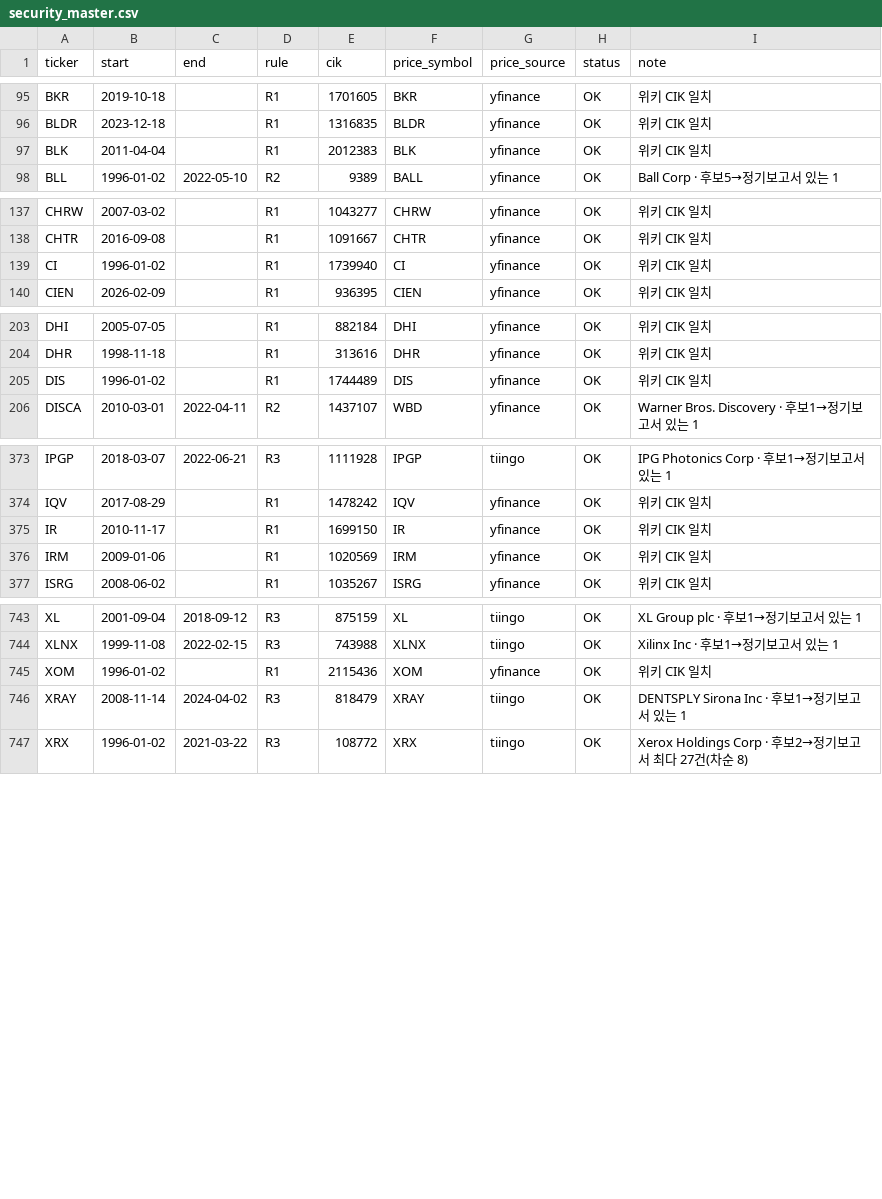
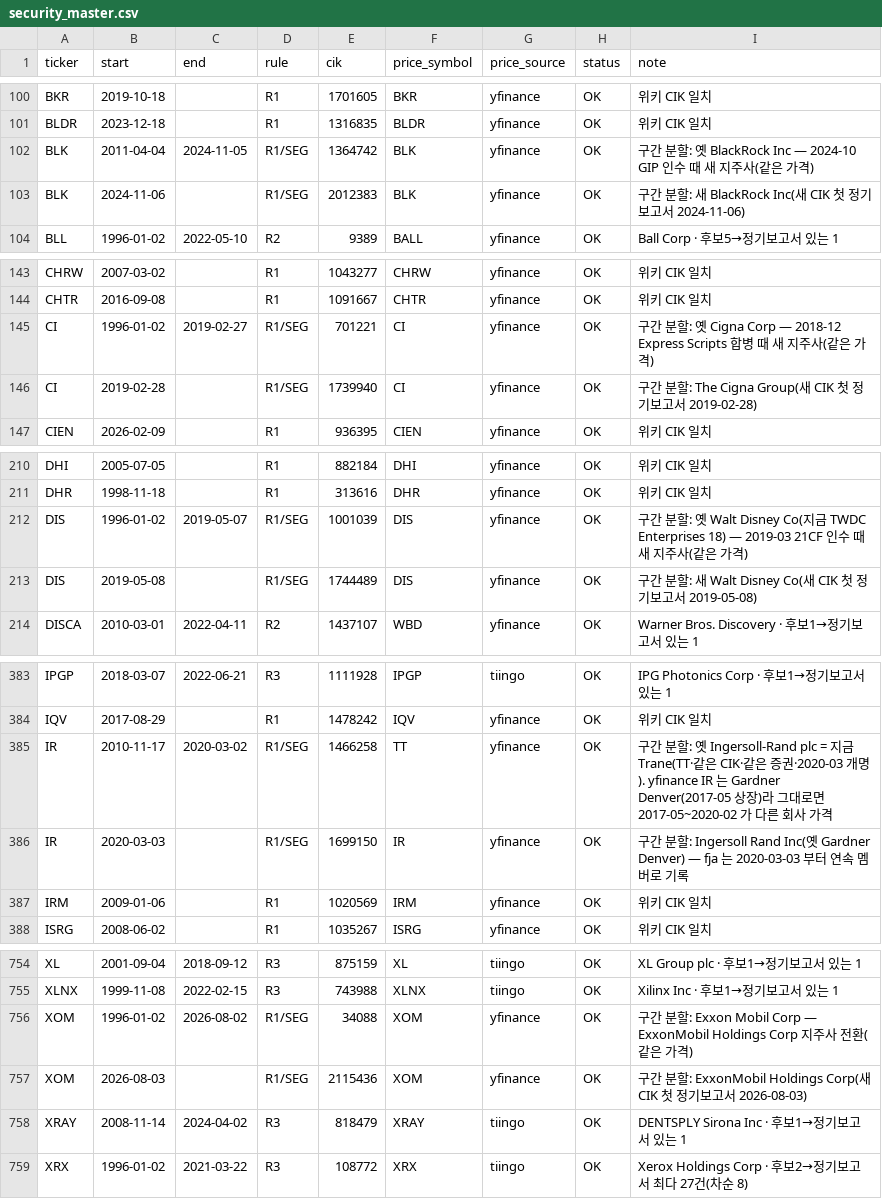
Before and after one commit to wonithink-a11y/stock, a CSV file: research/strategy-lab/data/us-pit/security_master.csv, drawn as a sheet; only a part is shown, gaps mark what is left out; the diff covers the shown part only.

```diff
--- a/research/strategy-lab/data/us-pit/security_master.csv
+++ b/research/strategy-lab/data/us-pit/security_master.csv
@@ -96,3 +101,4 @@ BKR,2019-10-18,,R1,1701605,BKR,yfinance,OK,위키 CIK 일치
 BLDR,2023-12-18,,R1,1316835,BLDR,yfinance,OK,위키 CIK 일치
-BLK,2011-04-04,,R1,2012383,BLK,yfinance,OK,위키 CIK 일치
+BLK,2011-04-04,2024-11-05,R1/SEG,1364742,BLK,yfinance,OK,구간 분할: 옛 BlackRock Inc — 2024-10 GIP 인수 때 새 지주사(같은 가격)
+BLK,2024-11-06,,R1/SEG,2012383,BLK,yfinance,OK,구간 분할: 새 BlackRock Inc(새 CIK 첫 정기보고서 2024-11-06)
 BLL,1996-01-02,2022-05-10,R2,9389,BALL,yfinance,OK,Ball Corp · 후보5→정기보고서 있는 1
@@ -138,3 +144,4 @@ CHRW,2007-03-02,,R1,1043277,CHRW,yfinance,OK,위키 CIK 일치
 CHTR,2016-09-08,,R1,1091667,CHTR,yfinance,OK,위키 CIK 일치
-CI,1996-01-02,,R1,1739940,CI,yfinance,OK,위키 CIK 일치
+CI,1996-01-02,2019-02-27,R1/SEG,701221,CI,yfinance,OK,구간 분할: 옛 Cigna Corp — 2018-12 Express Scripts 합병 때 새 지주사(같은 가격)
+CI,2019-02-28,,R1/SEG,1739940,CI,yfinance,OK,구간 분할: The Cigna Group(새 CIK 첫 정기보고서 2019-02-28)
 CIEN,2026-02-09,,R1,936395,CIEN,yfinance,OK,위키 CIK 일치
@@ -204,3 +211,4 @@ DHI,2005-07-05,,R1,882184,DHI,yfinance,OK,위키 CIK 일치
 DHR,1998-11-18,,R1,313616,DHR,yfinance,OK,위키 CIK 일치
-DIS,1996-01-02,,R1,1744489,DIS,yfinance,OK,위키 CIK 일치
+DIS,1996-01-02,2019-05-07,R1/SEG,1001039,DIS,yfinance,OK,구간 분할: 옛 Walt Disney Co(지금 TWDC Enterprises 18) — 2019-03 21CF 인수 때 새 지주사(같은 가격)
+DIS,2019-05-08,,R1/SEG,1744489,DIS,yfinance,OK,구간 분할: 새 Walt Disney Co(새 CIK 첫 정기보고서 2019-05-08)
 DISCA,2010-03-01,2022-04-11,R2,1437107,WBD,yfinance,OK,Warner Bros. Discovery · 후보1→정기보고서 있는 1
@@ -374,3 +384,4 @@ IPGP,2018-03-07,2022-06-21,R3,1111928,IPGP,tiingo,OK,IPG Photonics Corp · 후
 IQV,2017-08-29,,R1,1478242,IQV,yfinance,OK,위키 CIK 일치
-IR,2010-11-17,,R1,1699150,IR,yfinance,OK,위키 CIK 일치
+IR,2010-11-17,2020-03-02,R1/SEG,1466258,TT,yfinance,OK,구간 분할: 옛 Ingersoll-Rand plc = 지금 Trane(TT·같은 CIK·같은 증권·2020-03 개명). yfinance IR 는 Gardner Denver(2017-05 상장)라 그대로면 2017-05~2020-02 가 다른 회사 가격
+IR,2020-03-03,,R1/SEG,1699150,IR,yfinance,OK,구간 분할: Ingersoll Rand Inc(옛 Gardner Denver) — fja 는 2020-03-03 부터 연속 멤버로 기록
 IRM,2009-01-06,,R1,1020569,IRM,yfinance,OK,위키 CIK 일치
@@ -744,3 +755,4 @@ XL,2001-09-04,2018-09-12,R3,875159,XL,tiingo,OK,XL Group plc · 후보1→정기
 XLNX,1999-11-08,2022-02-15,R3,743988,XLNX,tiingo,OK,Xilinx Inc · 후보1→정기보고서 있는 1
-XOM,1996-01-02,,R1,2115436,XOM,yfinance,OK,위키 CIK 일치
+XOM,1996-01-02,2026-08-02,R1/SEG,34088,XOM,yfinance,OK,구간 분할: Exxon Mobil Corp — ExxonMobil Holdings Corp 지주사 전환(같은 가격)
+XOM,2026-08-03,,R1/SEG,2115436,XOM,yfinance,OK,구간 분할: ExxonMobil Holdings Corp(새 CIK 첫 정기보고서 2026-08-03)
 XRAY,2008-11-14,2024-04-02,R3,818479,XRAY,tiingo,OK,DENTSPLY Sirona Inc · 후보1→정기보고서 있는 1
```
Also changed, not shown: 7 added rows and 21 edited cells elsewhere in this file, research/strategy-lab/data/us-pit/renames.csv, 7 other files.
